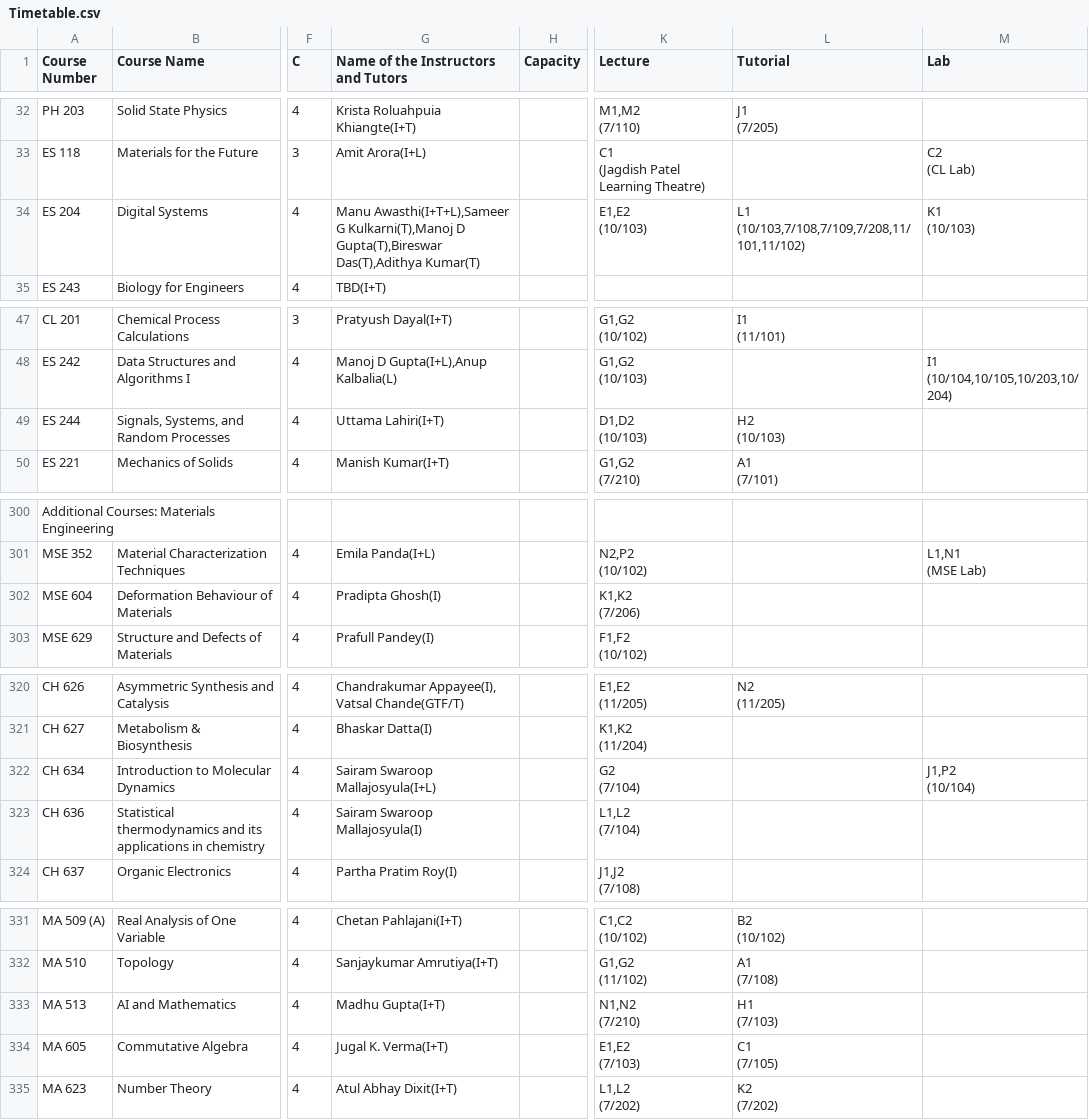
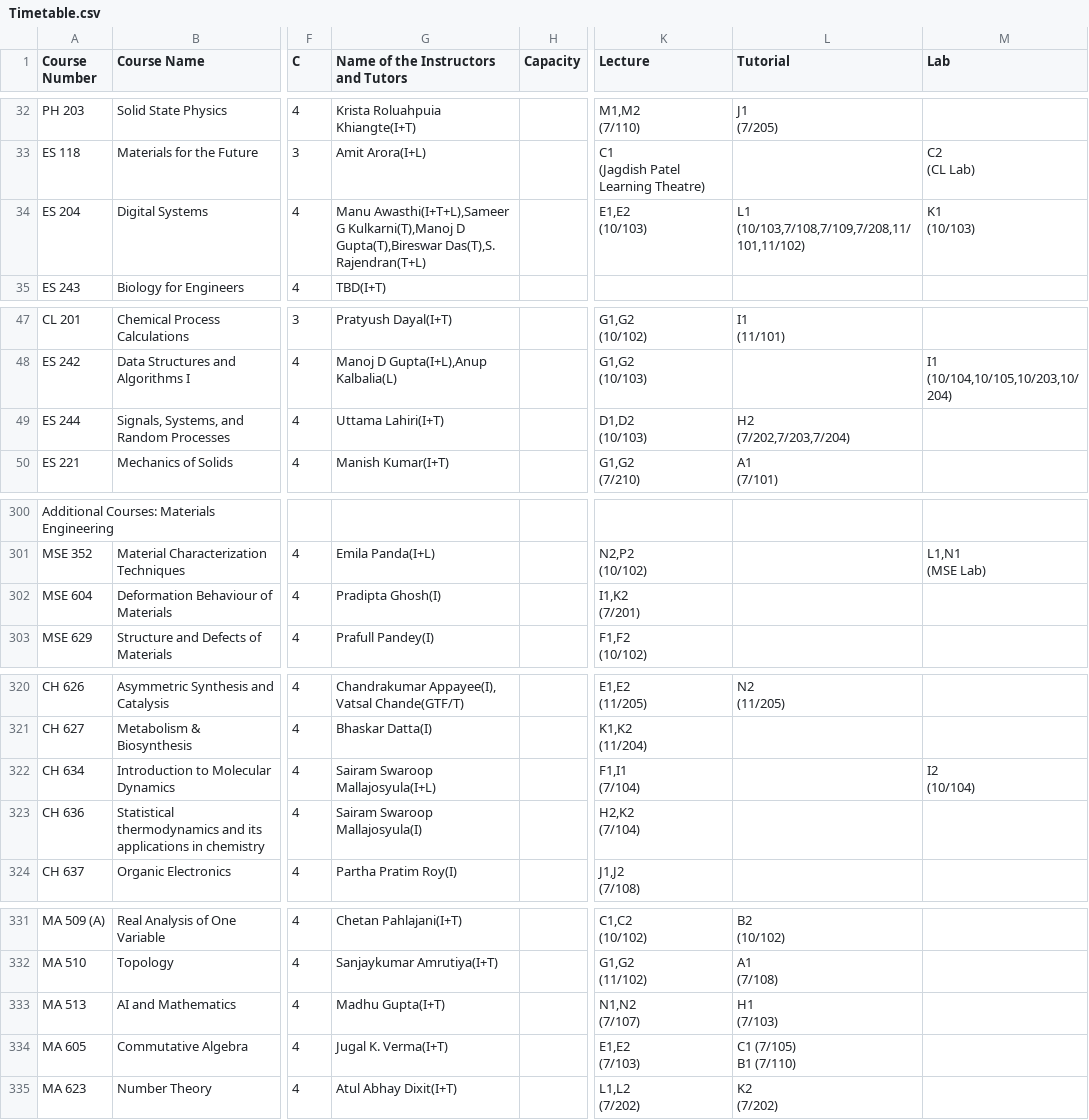
Before and after one commit to Naveen-Pal/timetable, a CSV file: Timetable.csv, drawn as a sheet; only a part is shown, gaps mark what is left out; ↵ is a line break in a cell; the diff covers the shown part only; the diff names each change by its address in the sheet, - before the commit and + after, or states it on an @@ line.

```diff
--- a/Timetable.csv
+++ b/Timetable.csv
-G34: …D Gupta(T),Bireswar Das(T),Adithya Kumar(T)
+G34: …D Gupta(T),Bireswar Das(T),S. Rajendran(T+L)
-L49 (Tutorial): H2 ↵ (10/103)
+L49 (Tutorial): H2 ↵ (7/202,7/203,7/204)
-K302 (Lecture): K1,K2 ↵ (7/206)
+K302 (Lecture): I1,K2 ↵ (7/201)
-K322 (Lecture): G2 ↵ (7/104)
+K322 (Lecture): F1,I1 ↵ (7/104)
-M322 (Lab): J1,P2 ↵ (10/104)
+M322 (Lab): I2 ↵ (10/104)
-K323 (Lecture): L1,L2 ↵ (7/104)
+K323 (Lecture): H2,K2 ↵ (7/104)
-K333 (Lecture): N1,N2 ↵ (7/210)
+K333 (Lecture): N1,N2 ↵ (7/107)
-L334 (Tutorial): C1 ↵ (7/105)
+L334 (Tutorial): C1 (7/105) ↵ B1 (7/110)
```
Also changed, not shown: 1 edited cell elsewhere in this file, Updated_Processed_Timetable.csv.
